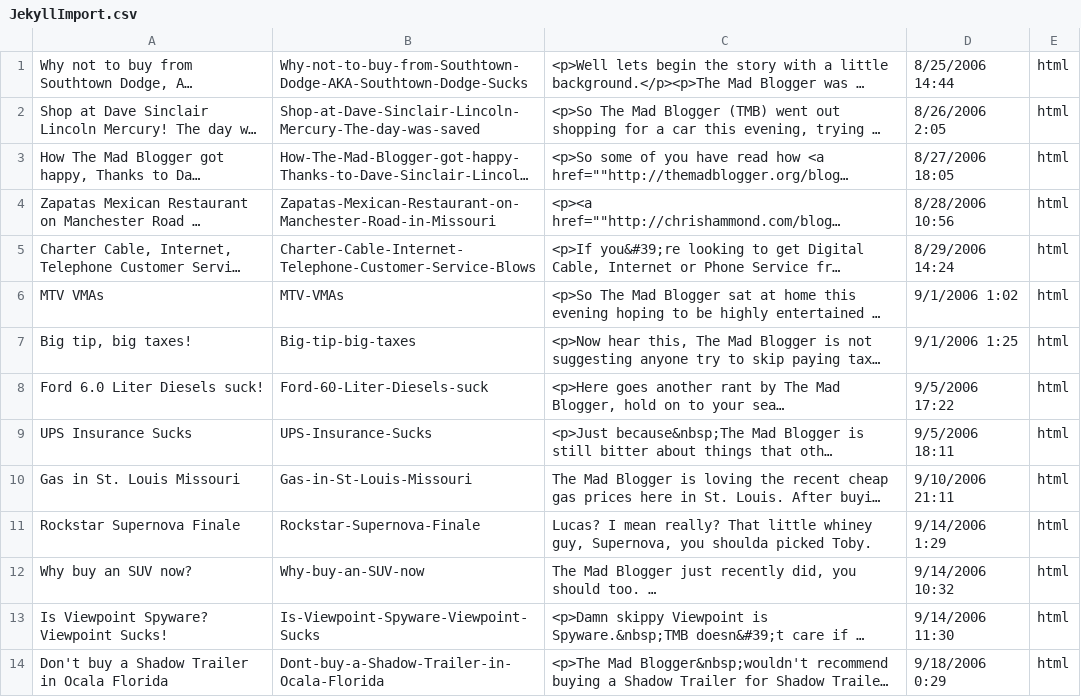
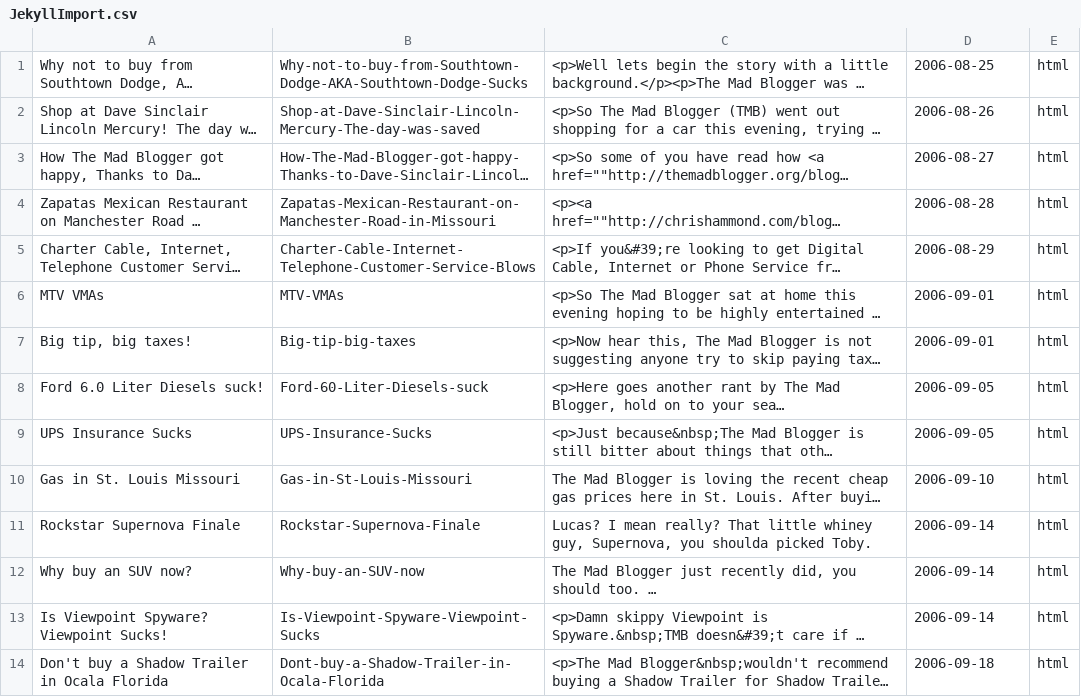
Before and after one commit to themadblogger/themadblogger.github.io, a CSV file: JekyllImport.csv, drawn as a sheet; only a part is shown; long unchanged cells end in …; the diff covers the shown part only; the diff names each change by its address in the sheet, - before the commit and + after, or states it on an @@ line.

Commit message:
csv

```diff
--- a/JekyllImport.csv
+++ b/JekyllImport.csv
-D1: 8/25/2006 14:44
+D1: 2006-08-25
-D2: 8/26/2006 2:05
+D2: 2006-08-26
-D3: 8/27/2006 18:05
+D3: 2006-08-27
-D4: 8/28/2006 10:56
+D4: 2006-08-28
-D5: 8/29/2006 14:24
+D5: 2006-08-29
-D6: 9/1/2006 1:02
+D6: 2006-09-01
-D7: 9/1/2006 1:25
+D7: 2006-09-01
-D8: 9/5/2006 17:22
+D8: 2006-09-05
-D9: 9/5/2006 18:11
+D9: 2006-09-05
-D10: 9/10/2006 21:11
+D10: 2006-09-10
-D11: 9/14/2006 1:29
+D11: 2006-09-14
-D12: 9/14/2006 10:32
+D12: 2006-09-14
-D13: 9/14/2006 11:30
+D13: 2006-09-14
-D14: 9/18/2006 0:29
+D14: 2006-09-18
```
Also changed, not shown: 74 edited cells elsewhere in this file.
